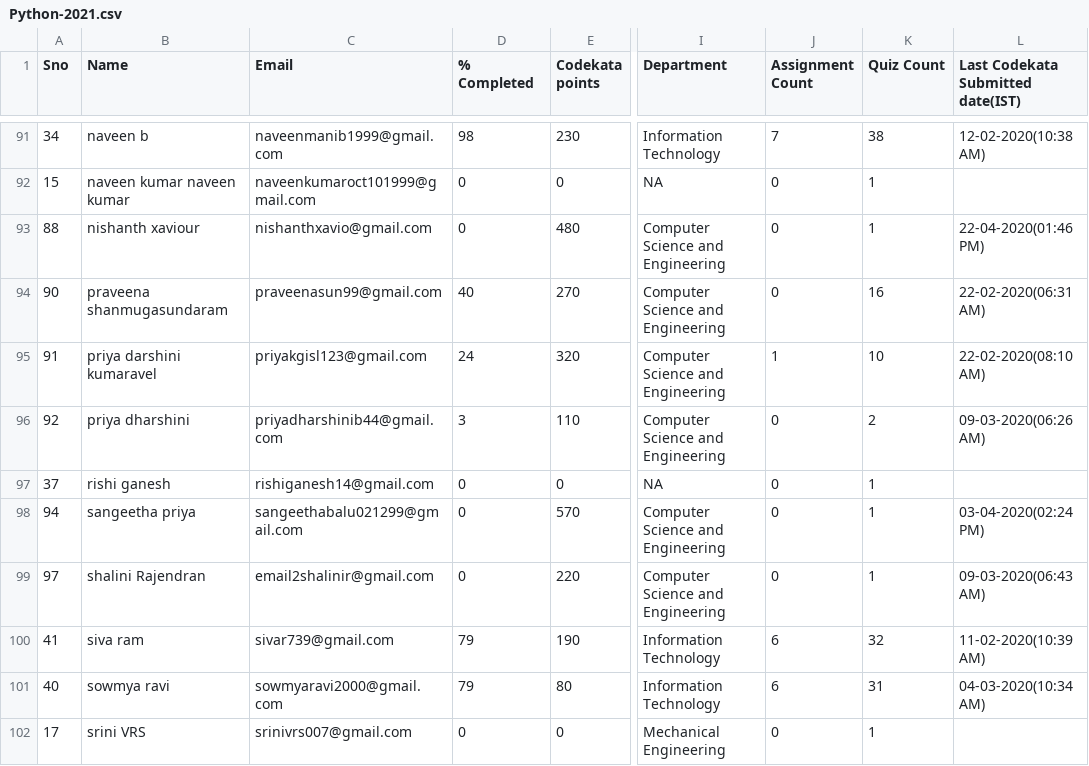
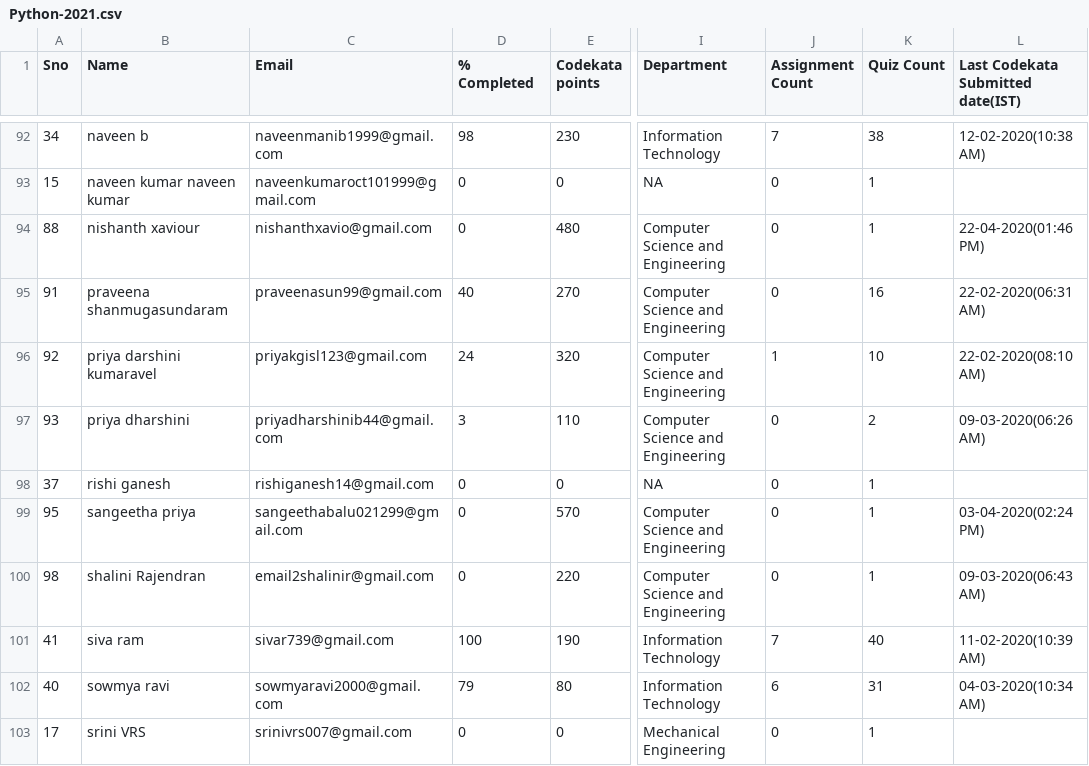
Before and after one commit to ashubisu/mentees-analyzer-guvi, a CSV file: source_files/Python-2021.csv, drawn as a sheet; only a part is shown, gaps mark what is left out; addresses are those after the commit; the diff covers the shown part only; the diff names each change by its address in the sheet, - before the commit and + after, or states it on an @@ line.

```diff
--- a/source_files/Python-2021.csv
+++ b/source_files/Python-2021.csv
-A95 (Sno): 90
+A95 (Sno): 91
-A96 (Sno): 91
+A96 (Sno): 92
-A97 (Sno): 92
+A97 (Sno): 93
-A99 (Sno): 94
+A99 (Sno): 95
-A100 (Sno): 97
+A100 (Sno): 98
-D101 (% Completed): 79
+D101 (% Completed): 100
-J101 (Assignment Count): 6
+J101 (Assignment Count): 7
-K101 (Quiz Count): 32
+K101 (Quiz Count): 40
```
Also changed, not shown: 1 added row and 23 edited cells elsewhere in this file, config/mentees.csv, destination_files/report.csv, 9 other files.
